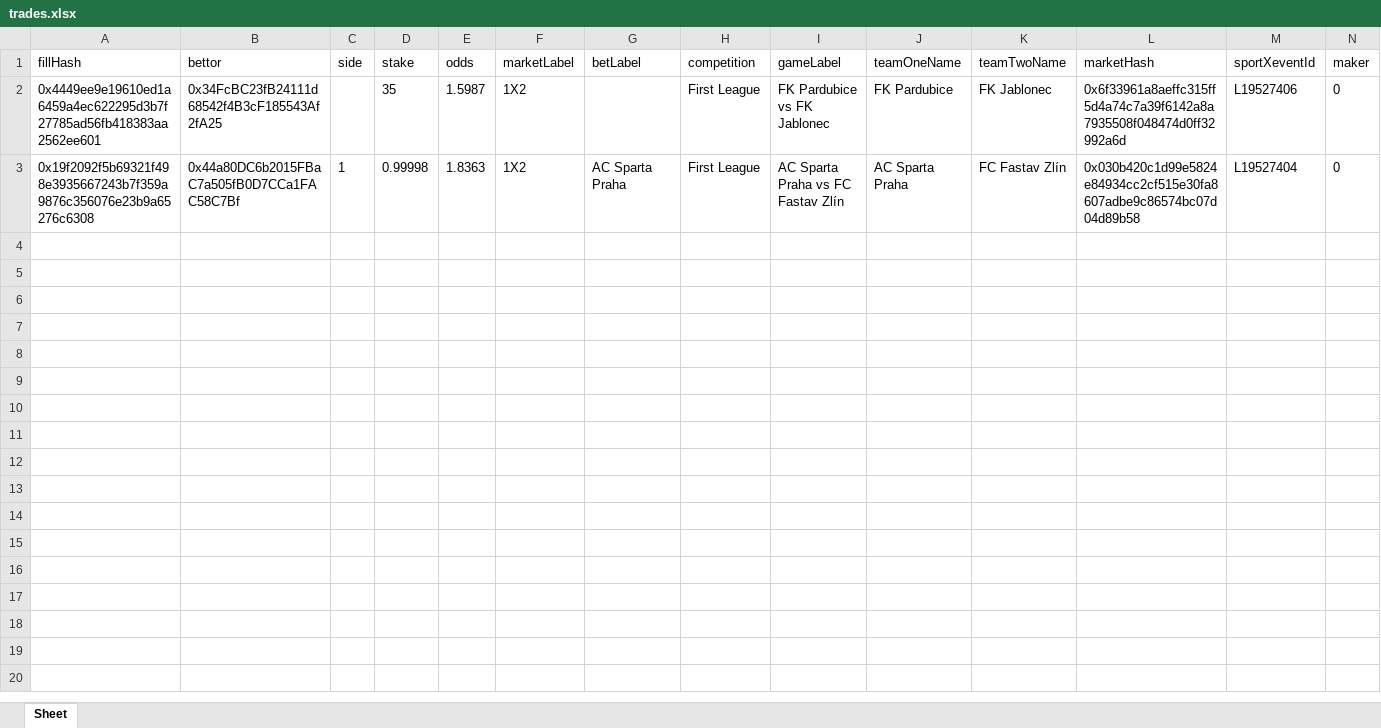
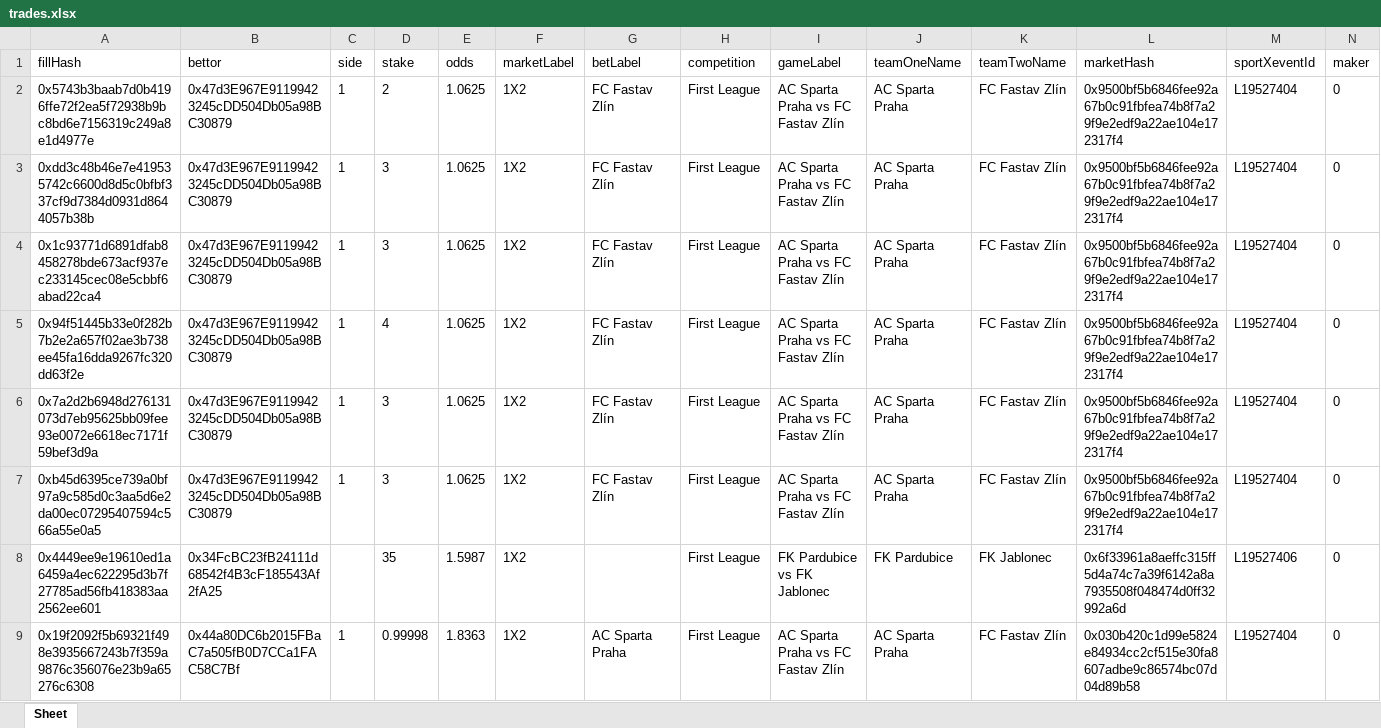
Before and after one commit to aimidas1/transactions_sxbet, an Excel workbook: data/sxbet/ligas/First League/trades.xlsx, sheet Sheet, drawn as a sheet; only a part is shown; values as stored, in another font and other column widths than the file's, no borders; rows hold the shown columns only; the diff names each change by its address in the sheet, - before the commit and + after, or states it on an @@ line.

Commit message:
Update soccer trades 2026-07-31 05:02:57 UTC

```diff
--- a/data/sxbet/ligas/First League/trades.xlsx (sheet Sheet)
+++ b/data/sxbet/ligas/First League/trades.xlsx (sheet Sheet)
+row 2: 0x5743b3baab7d0b4196ffe72f2ea5f72938b9bc8bd6e7156319c249a8e1d4977e | 0x47d3E967E91199423245cDD504Db05a98BC30879 | 1 | 2 | 1.0625 | 1X2 | FC Fastav Zlín | First League | AC Sparta Praha vs FC Fastav Zlín | AC Sparta Praha | FC Fastav Zlín | 0x9500bf5b6846fee92a67b0c91fbfea74b8f7a29f9e2edf9a22ae104e172317f4 | L19527404 | 0
+row 3: 0xdd3c48b46e7e419535742c6600d8d5c0bfbf337cf9d7384d0931d8644057b38b | 0x47d3E967E91199423245cDD504Db05a98BC30879 | 1 | 3 | 1.0625 | 1X2 | FC Fastav Zlín | First League | AC Sparta Praha vs FC Fastav Zlín | AC Sparta Praha | FC Fastav Zlín | 0x9500bf5b6846fee92a67b0c91fbfea74b8f7a29f9e2edf9a22ae104e172317f4 | L19527404 | 0
+row 4: 0x1c93771d6891dfab8458278bde673acf937ec233145cec08e5cbbf6abad22ca4 | 0x47d3E967E91199423245cDD504Db05a98BC30879 | 1 | 3 | 1.0625 | 1X2 | FC Fastav Zlín | First League | AC Sparta Praha vs FC Fastav Zlín | AC Sparta Praha | FC Fastav Zlín | 0x9500bf5b6846fee92a67b0c91fbfea74b8f7a29f9e2edf9a22ae104e172317f4 | L19527404 | 0
+row 5: 0x94f51445b33e0f282b7b2e2a657f02ae3b738ee45fa16dda9267fc320dd63f2e | 0x47d3E967E91199423245cDD504Db05a98BC30879 | 1 | 4 | 1.0625 | 1X2 | FC Fastav Zlín | First League | AC Sparta Praha vs FC Fastav Zlín | AC Sparta Praha | FC Fastav Zlín | 0x9500bf5b6846fee92a67b0c91fbfea74b8f7a29f9e2edf9a22ae104e172317f4 | L19527404 | 0
+row 6: 0x7a2d2b6948d276131073d7eb95625bb09fee93e0072e6618ec7171f59bef3d9a | 0x47d3E967E91199423245cDD504Db05a98BC30879 | 1 | 3 | 1.0625 | 1X2 | FC Fastav Zlín | First League | AC Sparta Praha vs FC Fastav Zlín | AC Sparta Praha | FC Fastav Zlín | 0x9500bf5b6846fee92a67b0c91fbfea74b8f7a29f9e2edf9a22ae104e172317f4 | L19527404 | 0
+row 7: 0xb45d6395ce739a0bf97a9c585d0c3aa5d6e2da00ec07295407594c566a55e0a5 | 0x47d3E967E91199423245cDD504Db05a98BC30879 | 1 | 3 | 1.0625 | 1X2 | FC Fastav Zlín | First League | AC Sparta Praha vs FC Fastav Zlín | AC Sparta Praha | FC Fastav Zlín | 0x9500bf5b6846fee92a67b0c91fbfea74b8f7a29f9e2edf9a22ae104e172317f4 | L19527404 | 0
```
Also changed, not shown: data/sxbet/ligas/China Super League/trades.xlsx, data/sxbet/ligas/Copa Sudamericana/trades.xlsx, 21 other files.
